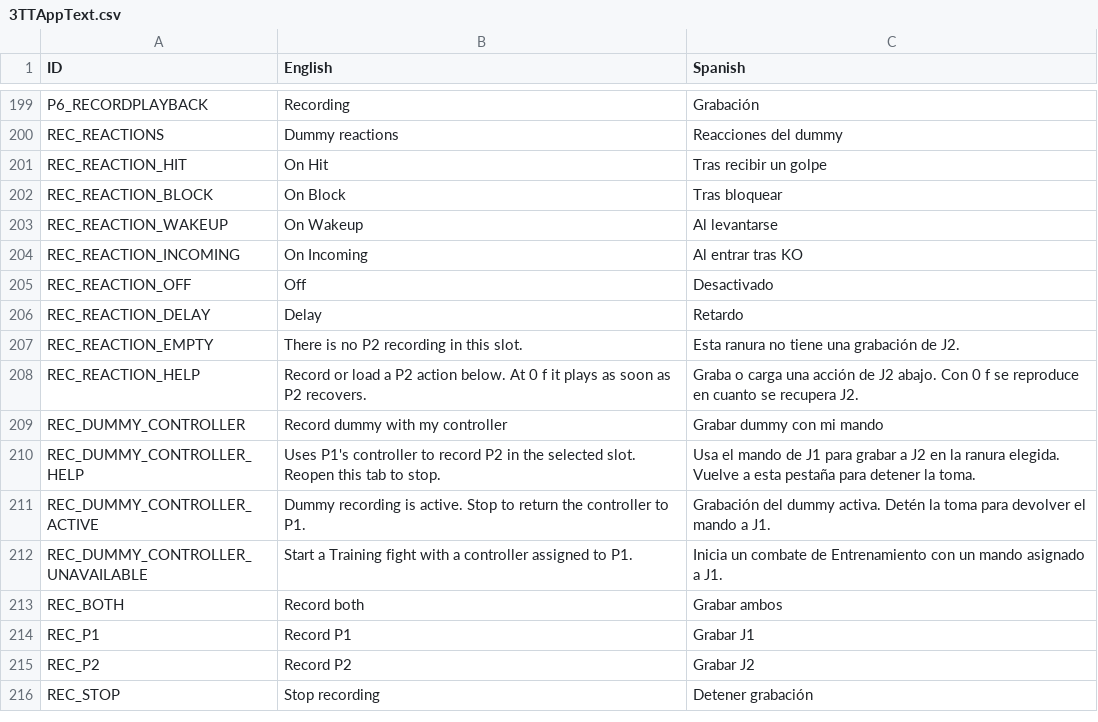
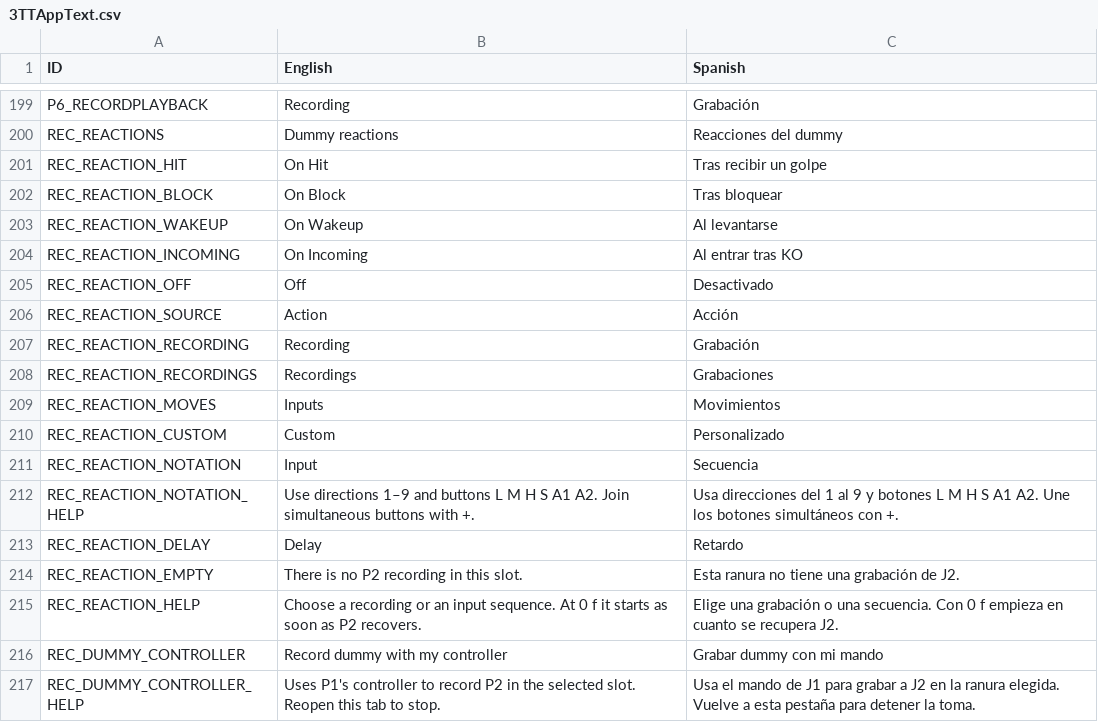
Before and after one commit to AzeDev955/UMVC3TrainingToolsInt, a CSV file: UMVC3TrainingToolsInt/Resources/3TTAppText.csv, drawn as a sheet; only a part is shown, gaps mark what is left out; the shorter side is filled out with more unchanged rows.

Commit message:
feat: añade movimientos rápidos y personalizados al dummy

```diff
--- a/UMVC3TrainingToolsInt/Resources/3TTAppText.csv
+++ b/UMVC3TrainingToolsInt/Resources/3TTAppText.csv
@@ -205,5 +205,12 @@ REC_REACTION_INCOMING,On Incoming,Al entrar tras KO
 REC_REACTION_OFF,Off,Desactivado
+REC_REACTION_SOURCE,Action,Acción
+REC_REACTION_RECORDING,Recording,Grabación
+REC_REACTION_RECORDINGS,Recordings,Grabaciones
+REC_REACTION_MOVES,Inputs,Movimientos
+REC_REACTION_CUSTOM,Custom,Personalizado
+REC_REACTION_NOTATION,Input,Secuencia
+REC_REACTION_NOTATION_HELP,Use directions 1–9 and buttons L M H S A1 A2. Join simultaneous buttons with +.,Usa direcciones del 1 al 9 y botones L M H S A1 A2. Une los botones simultáneos con +.
 REC_REACTION_DELAY,Delay,Retardo
 REC_REACTION_EMPTY,There is no P2 recording in this slot.,Esta ranura no tiene una grabación de J2.
-REC_REACTION_HELP,Record or load a P2 action below. At 0 f it plays as soon as P2 recovers.,Graba o carga una acción de J2 abajo. Con 0 f se reproduce en cuanto se recupera J2.
+REC_REACTION_HELP,Choose a recording or an input sequence. At 0 f it starts as soon as P2 recovers.,Elige una grabación o una secuencia. Con 0 f empieza en cuanto se recupera J2.
 REC_DUMMY_CONTROLLER,Record dummy with my controller,Grabar dummy con mi mando
```
Also changed, not shown: 3 other files.
